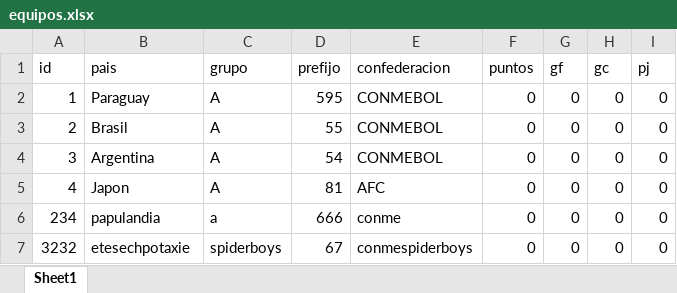
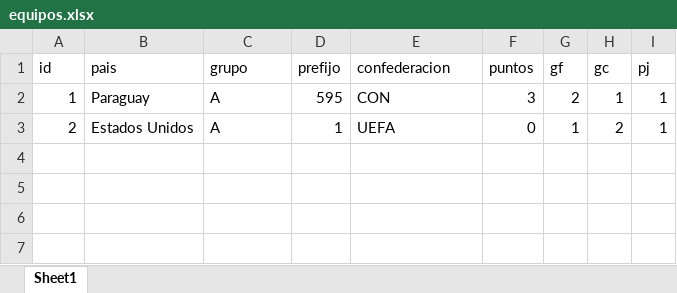
Before and after one commit to amirxdxdd/algo-2-tp, an Excel workbook: data/equipos.xlsx, sheet Sheet1, drawn as a sheet; values as stored, in another font and other column widths than the file's, no borders; the diff names each change by its address in the sheet, - before the commit and + after, or states it on an @@ line.

```diff
--- a/data/equipos.xlsx (sheet Sheet1)
+++ b/data/equipos.xlsx (sheet Sheet1)
-E2 (confederacion): CONMEBOL
+E2 (confederacion): CON
-F2 (puntos): 0
+F2 (puntos): 3
-G2 (gf): 0
+G2 (gf): 2
-H2 (gc): 0
+H2 (gc): 1
-I2:I3 (pj): 0
+I2:I3 (pj): 1
-B3 (pais): Brasil
+B3 (pais): Estados Unidos
-D3 (prefijo): 55
+D3 (prefijo): 1
-E3 (confederacion): CONMEBOL
+E3 (confederacion): UEFA
-G3 (gf): 0
+G3 (gf): 1
-H3 (gc): 0
+H3 (gc): 2
-row 4: 3 | Argentina | A | 54 | CONMEBOL | 0 | 0 | 0 | 0
-row 5: 4 | Japon | A | 81 | AFC | 0 | 0 | 0 | 0
-row 6: 234 | papulandia | a | 666 | conme | 0 | 0 | 0 | 0
-row 7: 3232 | etesechpotaxie | spiderboys | 67 | conmespiderboys | 0 | 0 | 0 | 0
```
Also changed, not shown: data/partidos.xlsx, 2 other files.
